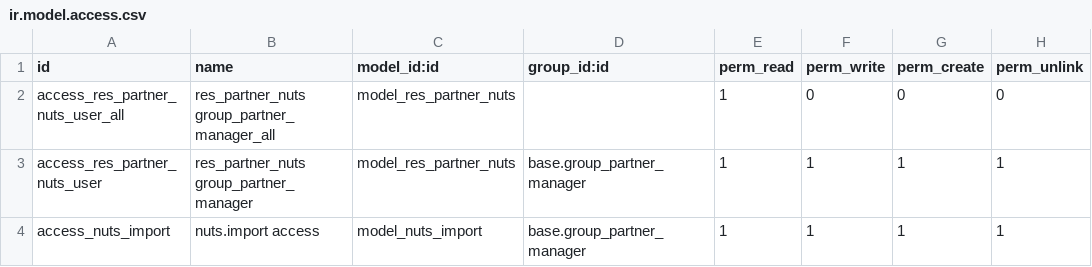
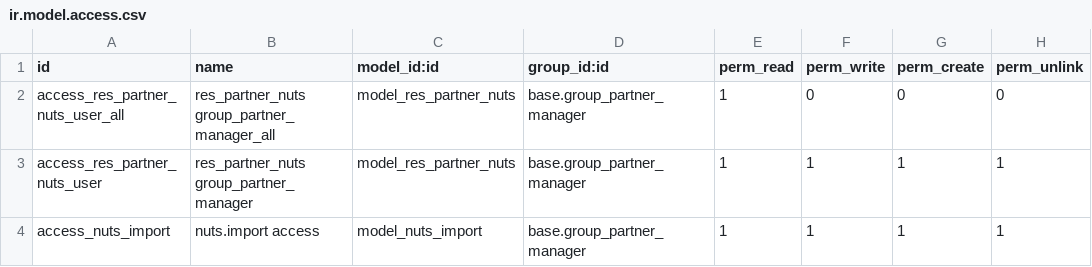
Before and after one commit to OCA/partner-contact, a CSV file: base_location_nuts/security/ir.model.access.csv, drawn as a sheet.

Commit message:
[IMP] base_location_nuts: pre-commit auto fixes

```diff
--- a/base_location_nuts/security/ir.model.access.csv
+++ b/base_location_nuts/security/ir.model.access.csv
@@ -1,3 +1,3 @@
 "id","name","model_id:id","group_id:id","perm_read","perm_write","perm_create","perm_unlink"
-"access_res_partner_nuts_user_all","res_partner_nuts group_partner_manager_all","model_res_partner_nuts","",1,0,0,0
+"access_res_partner_nuts_user_all","res_partner_nuts group_partner_manager_all","model_res_partner_nuts","base.group_partner_manager",1,0,0,0
 "access_res_partner_nuts_user","res_partner_nuts group_partner_manager","model_res_partner_nuts","base.group_partner_manager",1,1,1,1
```
Also changed, not shown: 8 other files.
